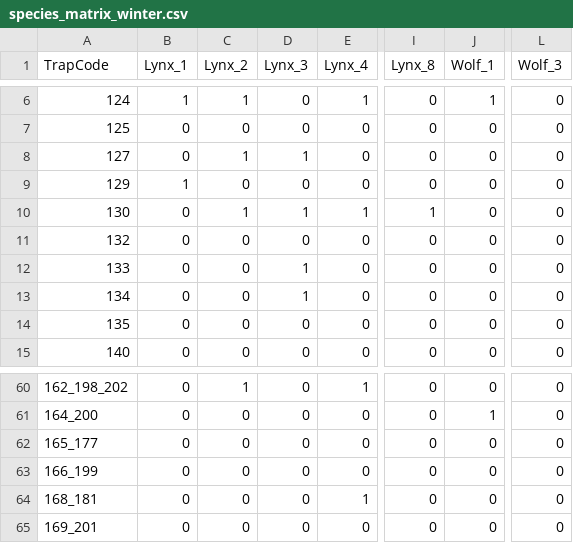
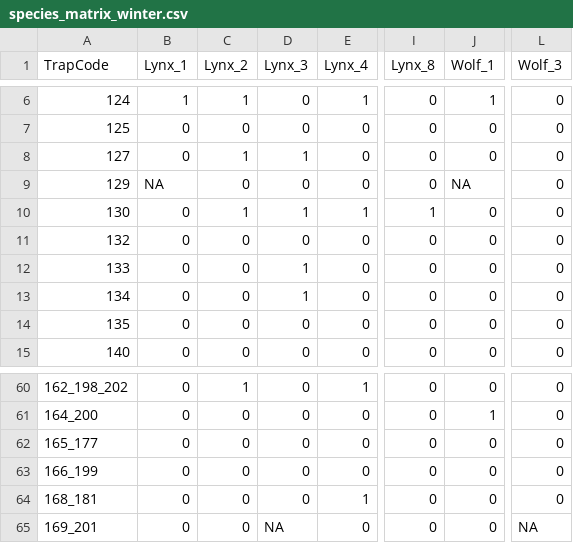
Before and after one commit to dvpopescu/KIZ-workshops, a CSV file: 3. co-occupancy/data/species_matrix_winter.csv, drawn as a sheet; only a part is shown, gaps mark what is left out; the diff covers the shown part only; the diff names each change by its address in the sheet, - before the commit and + after, or states it on an @@ line.

```diff
--- a/3. co-occupancy/data/species_matrix_winter.csv
+++ b/3. co-occupancy/data/species_matrix_winter.csv
-B9 (Lynx_1): 1
+B9 (Lynx_1): NA
-J9 (Wolf_1): 0
+J9 (Wolf_1): NA
-D65 (Lynx_3): 0
+D65 (Lynx_3): NA
-L65 (Wolf_3): 0
+L65 (Wolf_3): NA
```
Also changed, not shown: 48 edited cells elsewhere in this file, 3 other files.
